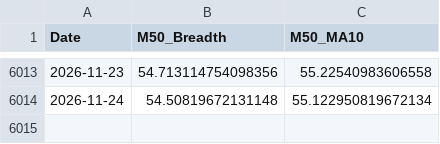
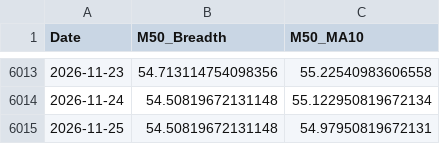
Before and after one commit to aljalajelab/market-dashboard, a CSV file: data/m50.csv, drawn as a sheet; only a part is shown, gaps mark what is left out.

```diff
--- a/data/m50.csv
+++ b/data/m50.csv
@@ -6014 +6014,2 @@ Date,M50_Breadth,M50_MA10
 2026-11-24,54.50819672131148,55.122950819672134
+2026-11-25,54.50819672131148,54.97950819672131
```
Also changed, not shown: data/m21.csv, data/macd_spx.csv, 13 other files.
